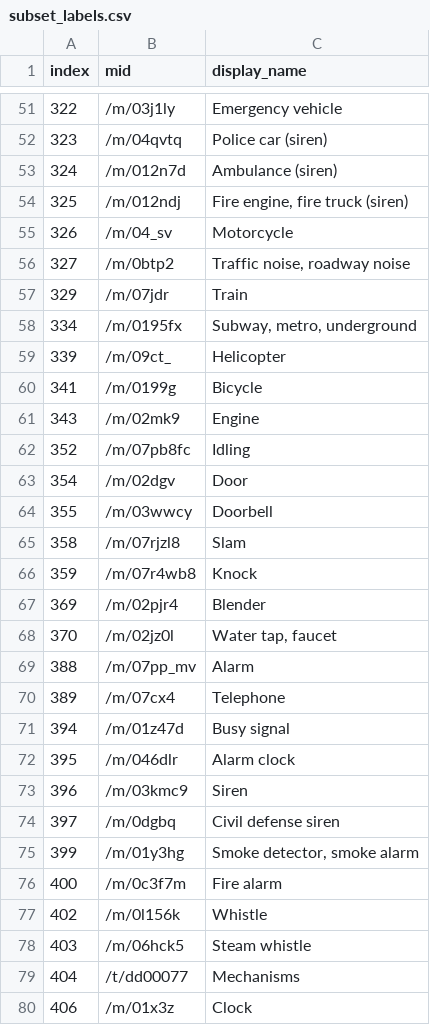
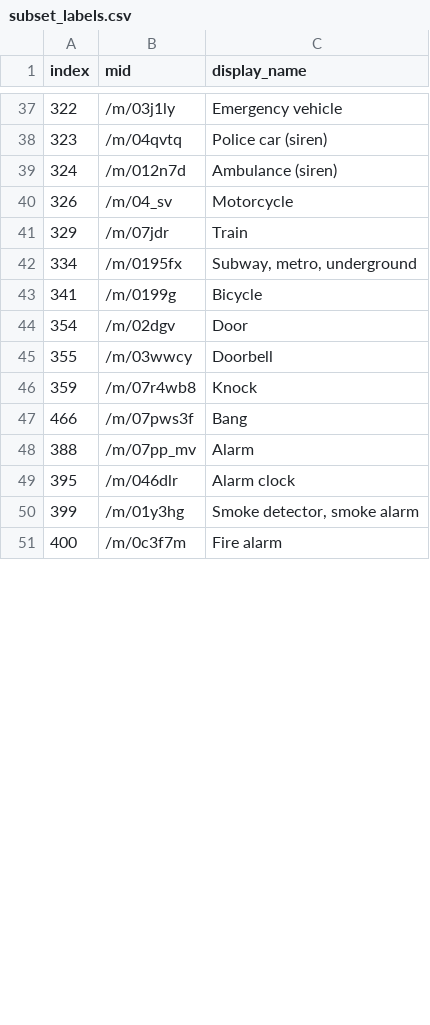
Before and after one commit to WordAsh/Sound-event-detection, a CSV file: subset_labels.csv, drawn as a sheet; only a part is shown, gaps mark what is left out; the diff covers the shown part only.

```diff
--- a/subset_labels.csv
+++ b/subset_labels.csv
@@ -53,28 +39,13 @@ index,mid,display_name
 324,/m/012n7d,"Ambulance (siren)"
-325,/m/012ndj,"Fire engine, fire truck (siren)"
 326,/m/04_sv,"Motorcycle"
-327,/m/0btp2,"Traffic noise, roadway noise"
 329,/m/07jdr,"Train"
 334,/m/0195fx,"Subway, metro, underground"
-339,/m/09ct_,"Helicopter"
 341,/m/0199g,"Bicycle"
-343,/m/02mk9,"Engine"
-352,/m/07pb8fc,"Idling"
 354,/m/02dgv,"Door"
 355,/m/03wwcy,"Doorbell"
-358,/m/07rjzl8,"Slam"
 359,/m/07r4wb8,"Knock"
-369,/m/02pjr4,"Blender"
-370,/m/02jz0l,"Water tap, faucet"
+466,/m/07pws3f,"Bang"
 388,/m/07pp_mv,"Alarm"
-389,/m/07cx4,"Telephone"
-394,/m/01z47d,"Busy signal"
 395,/m/046dlr,"Alarm clock"
-396,/m/03kmc9,"Siren"
-397,/m/0dgbq,"Civil defense siren"
 399,/m/01y3hg,"Smoke detector, smoke alarm"
 400,/m/0c3f7m,"Fire alarm"
-402,/m/0l156k,"Whistle"
-403,/m/06hck5,"Steam whistle"
-404,/t/dd00077,"Mechanisms"
-406,/m/01x3z,"Clock"
```
Also changed, not shown: 4 added rows and 32 removed rows elsewhere in this file, 7 other files.
